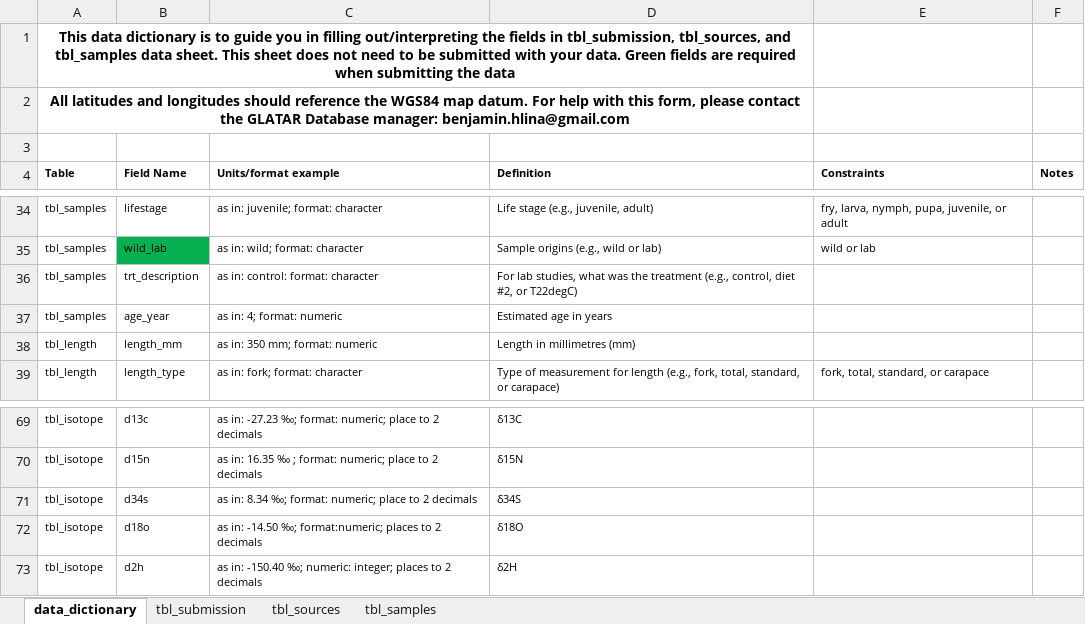
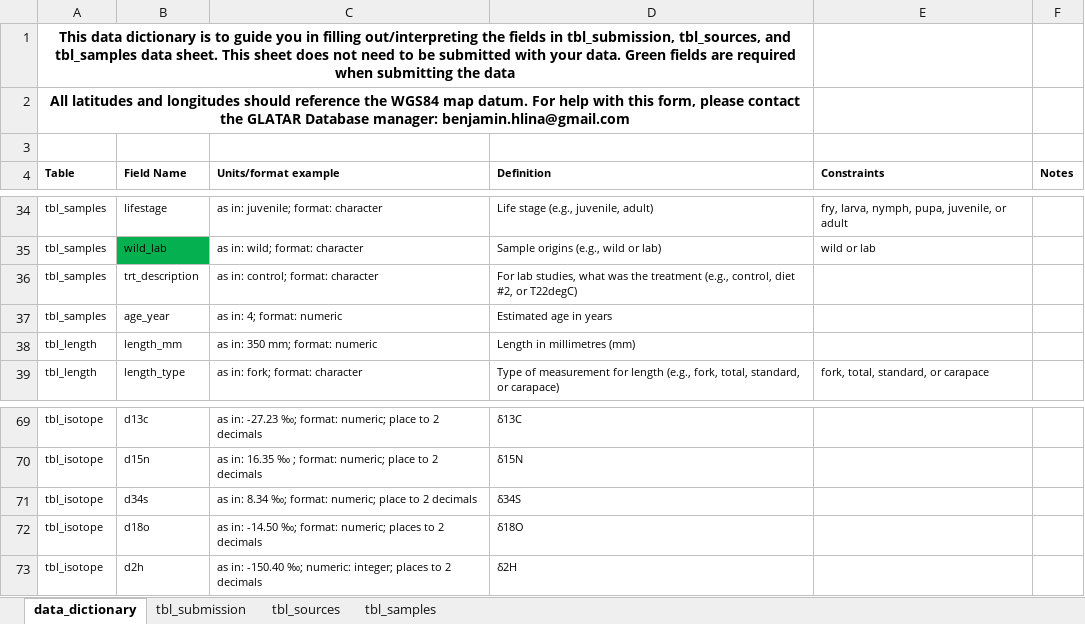
Before and after one commit to benjaminhlina/glatar-app, an Excel workbook: www/data-entry-template/GLATAR_data_entry_template_v20_long.xlsx, sheet data_dictionary, drawn as a sheet; only a part is shown, gaps mark what is left out; values as stored, in another font and other column widths than the file's, no borders; the diff names each change by its address in the sheet, - before the commit and + after, or states it on an @@ line.

Commit message:
Minor foramting issu to data dictonry fixed

```diff
--- a/www/data-entry-template/GLATAR_data_entry_template_v20_long.xlsx (sheet data_dictionary)
+++ b/www/data-entry-template/GLATAR_data_entry_template_v20_long.xlsx (sheet data_dictionary)
-C36 (Units/format example): as in: control: format: character
+C36 (Units/format example): as in: control; format: character
-C72 (Units/format example): …-14.50 ‰; format:numeric; places to…
+C72 (Units/format example): …-14.50 ‰; format: numeric; places to…
```
Also changed, not shown: www/data-entry-template/GLATAR_data_entry_template_v20.xlsx.
